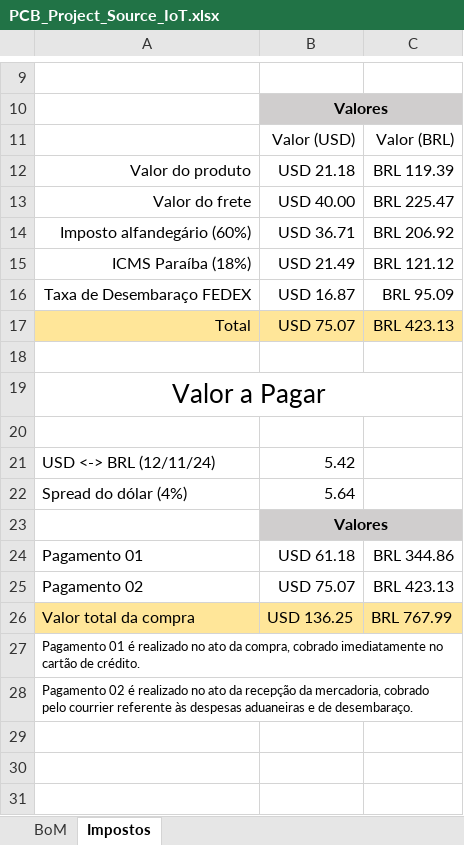
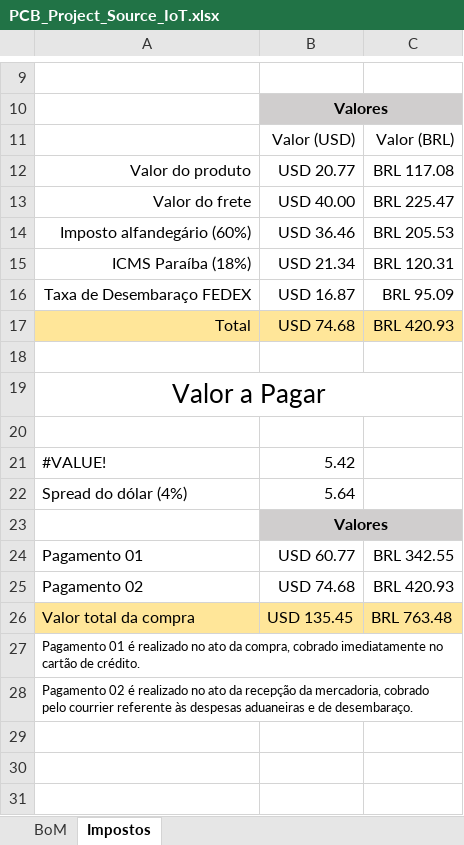
Before and after one commit to joabzicg/SourceIoT, an Excel workbook: PCB_Project_Source_IoT/Project Outputs for PCB_Project_Source_IoT/PCB_Project_Source_IoT.xlsx, sheet Impostos, drawn as a sheet; only a part is shown, gaps mark what is left out; values as stored, in another font and other column widths than the file's, no borders; charts and pictures not drawn; the diff names each change by its address in the sheet, - before the commit and + after, or states it on an @@ line.

```diff
--- a/PCB_Project_Source_IoT/Project Outputs for PCB_Project_Source_IoT/PCB_Project_Source_IoT.xlsx (sheet Impostos)
+++ b/PCB_Project_Source_IoT/Project Outputs for PCB_Project_Source_IoT/PCB_Project_Source_IoT.xlsx (sheet Impostos)
-B12: USD 21.18
+B12: USD 20.77
-C12: BRL 119.39
+C12: BRL 117.08
-B14: USD 36.71
+B14: USD 36.46
-C14: BRL 206.92
+C14: BRL 205.53
-B15: USD 21.49
+B15: USD 21.34
-C15: BRL 121.12
+C15: BRL 120.31
-B17: USD 75.07
+B17: USD 74.68
-C17: BRL 423.13
+C17: BRL 420.93
-A21: USD <-> BRL (12/11/24)
+A21: #VALUE!
-B24: USD 61.18
+B24: USD 60.77
-C24: BRL 344.86
+C24: BRL 342.55
-B25: USD 75.07
+B25: USD 74.68
-C25: BRL 423.13
+C25: BRL 420.93
-B26: USD 136.25
+B26: USD 135.45
-C26: BRL 767.99
+C26: BRL 763.48
```
Also changed, not shown: sheet BoM, PCB_Project_Source_IoT/Templates/TemplateBoM_VirtusCC.xlsx, 5 other files.
